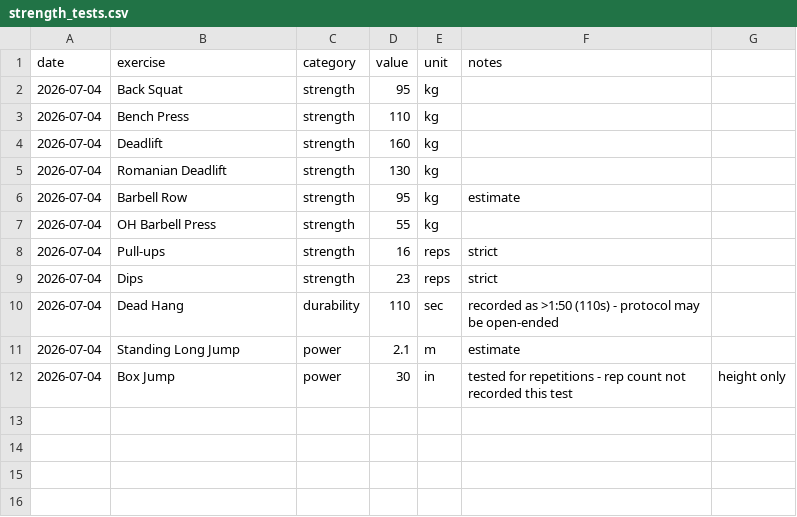
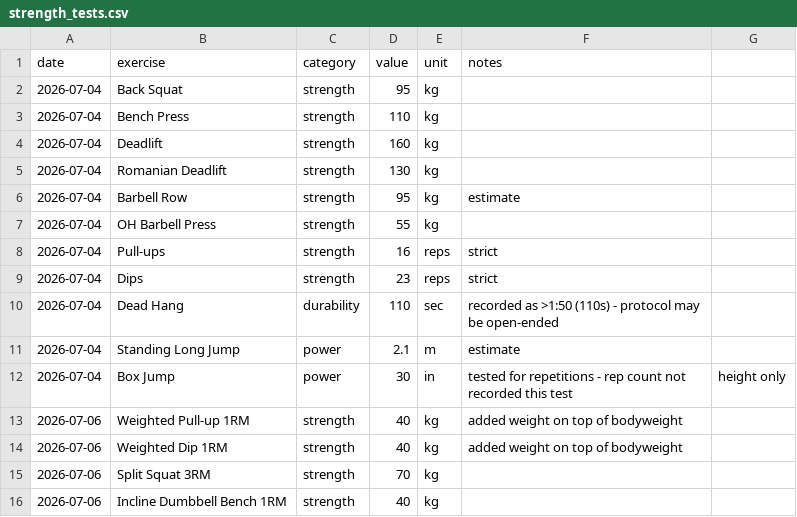
Before and after one commit to ricocousin/FF_Dashboard, a CSV file: strength_tests.csv, drawn as a sheet.

Commit message:
Update strength_tests.csv
New test added

```diff
--- a/strength_tests.csv
+++ b/strength_tests.csv
@@ -12 +12,5 @@ date,exercise,category,value,unit,notes
 2026-07-04,Box Jump,power,30,in,tested for repetitions - rep count not recorded this test, height only
+2026-07-06,Weighted Pull-up 1RM,strength,40,kg,added weight on top of bodyweight
+2026-07-06,Weighted Dip 1RM,strength,40,kg,added weight on top of bodyweight
+2026-07-06,Split Squat 3RM,strength,70,kg,
+2026-07-06,Incline Dumbbell Bench 1RM,strength,40,kg,
```
